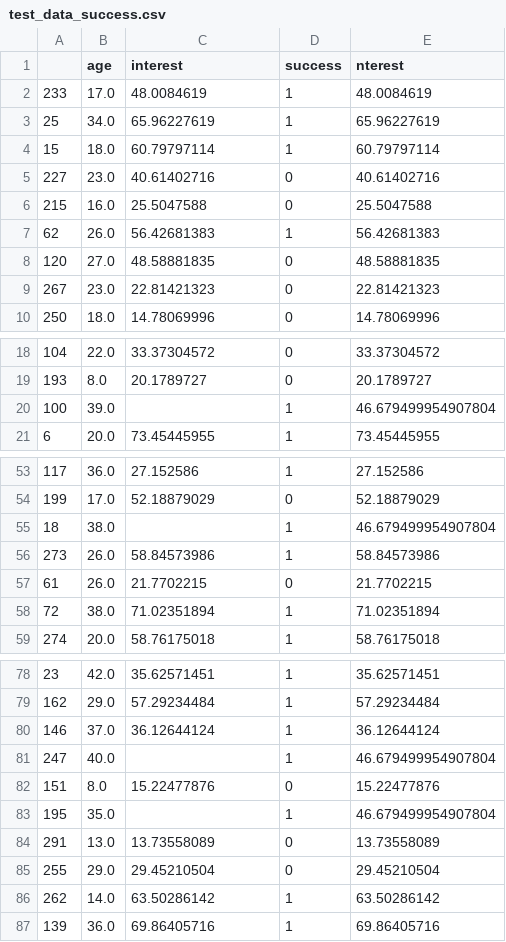
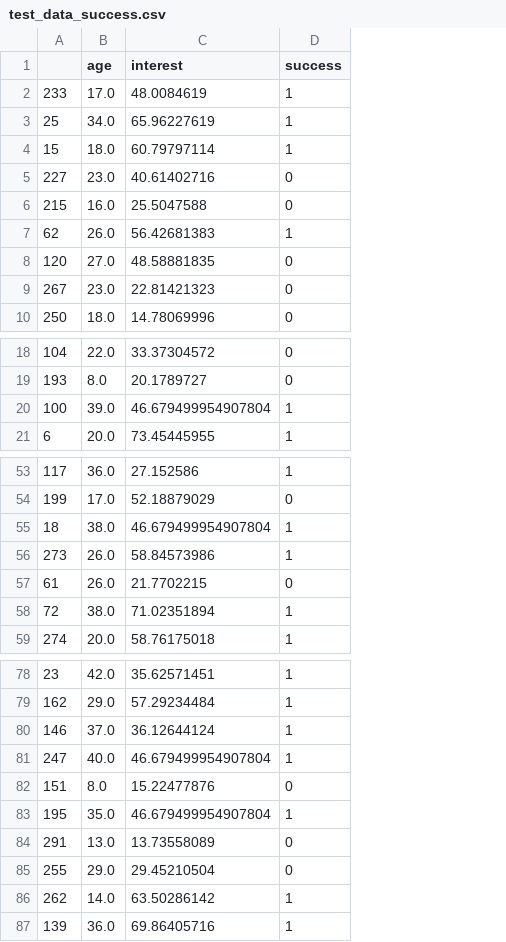
Before and after one commit to Petint/AI-and-DS, a CSV file: test_data_success.csv, drawn as a sheet; only a part is shown, gaps mark what is left out; the diff names each change by its address in the sheet, - before the commit and + after, or states it on an @@ line.

```diff
--- a/test_data_success.csv
+++ b/test_data_success.csv
-column E (nterest), rows 2-10: 48.0084619 | 65.96227619 | 60.79797114 | 40.61402716 | 25.5047588 | 56.42681383 | 48.58881835 | 22.81421323 | 14.78069996; rows 18-21: 33.37304572 | 20.1789727 | 46.679499954907804 | 73.45445955; rows 53-59: 27.152586 | 52.18879029 | 46.679499954907804 | 58.84573986 | 21.7702215 | 71.02351894 | 58.76175018; rows 78-87: 35.62571451 | 57.29234484 | 36.12644124 | 46.679499954907804 | 15.22477876 | 46.679499954907804 | 13.73558089 | 29.45210504 | 63.50286142 | 69.86405716
-C20 (interest): (empty)
+C20 (interest): 46.679499954907804
-C55 (interest): (empty)
+C55 (interest): 46.679499954907804
-C81 (interest): (empty)
+C81 (interest): 46.679499954907804
-C83 (interest): (empty)
+C83 (interest): 46.679499954907804
```
Also changed, not shown: train_data_success.csv.
